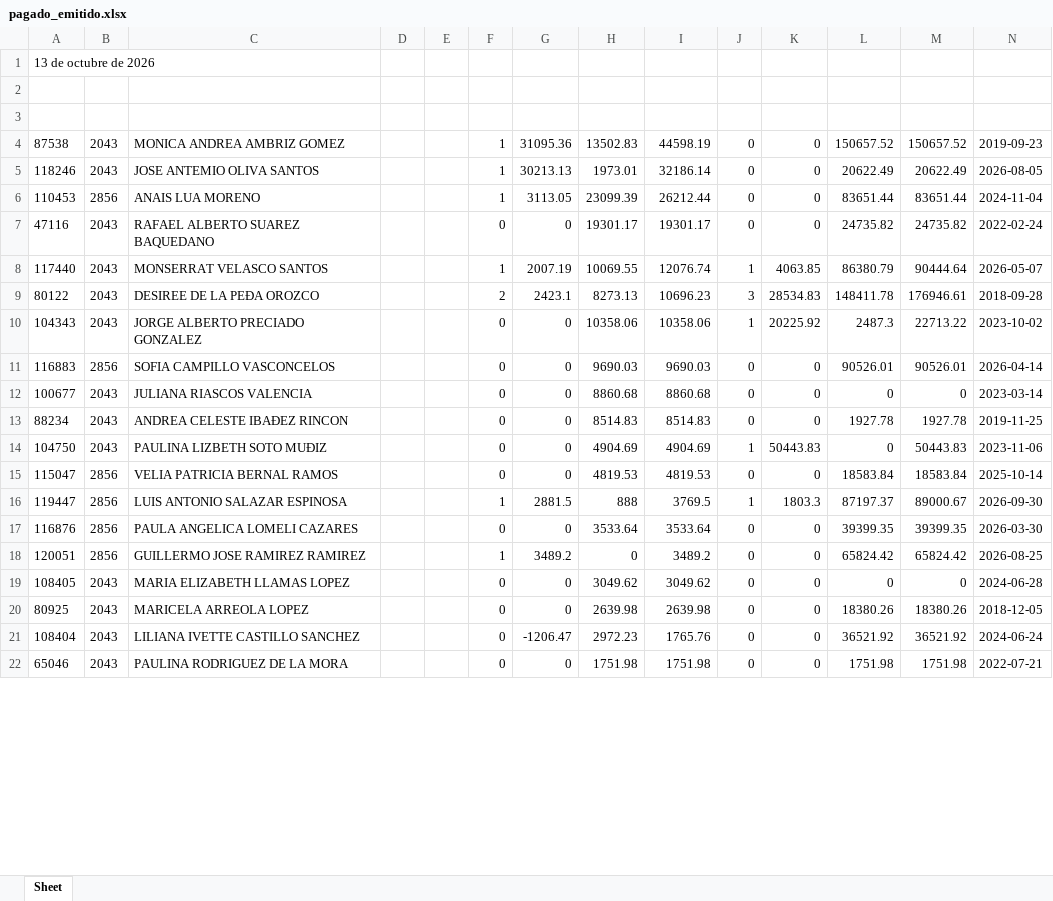
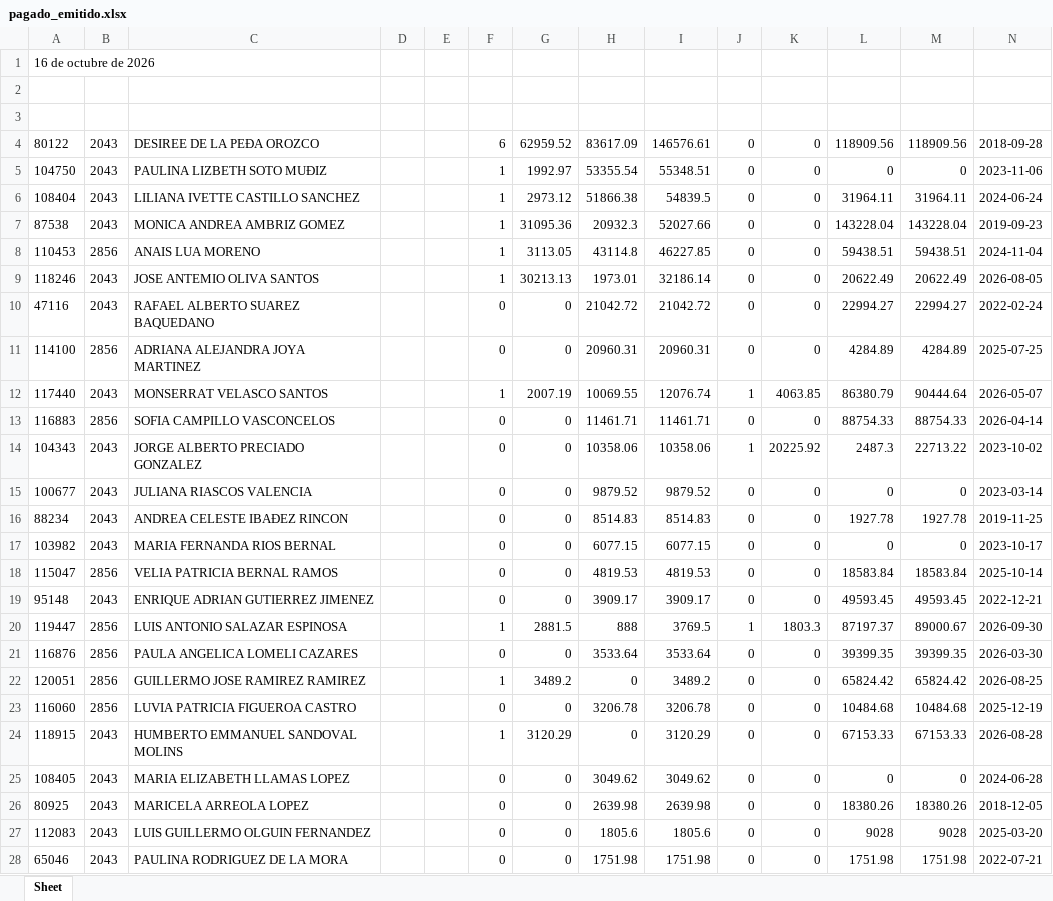
Before and after one commit to davalosdiego833/paneldecampanas, an Excel workbook: administrador/pagado_emitidido/pagado_emitido.xlsx, sheet Sheet, drawn as a sheet; only a part is shown; values as stored, in another font and other column widths than the file's, no borders; removed rows and columns are numbered as before the commit, all else as after; the diff covers the shown part only; the diff names each change by its address in the sheet, - before the commit and + after, or states it on an @@ line.

```diff
--- a/administrador/pagado_emitidido/pagado_emitido.xlsx (sheet Sheet)
+++ b/administrador/pagado_emitidido/pagado_emitido.xlsx (sheet Sheet)
-A1: 13 de octubre de 2026
+A1: 16 de octubre de 2026
+row 4: 80122 | 2043 | DESIREE DE LA PEÐA OROZCO |  |  | 6 | 62959.52 | 83617.09 | 146576.61 | 0 | 0 | 118909.56 | 118909.56 | 2018-09-28
+row 5: 104750 | 2043 | PAULINA LIZBETH SOTO MUÐIZ |  |  | 1 | 1992.97 | 53355.54 | 55348.51 | 0 | 0 | 0 | 0 | 2023-11-06
+row 6: 108404 | 2043 | LILIANA IVETTE CASTILLO SANCHEZ |  |  | 1 | 2973.12 | 51866.38 | 54839.5 | 0 | 0 | 31964.11 | 31964.11 | 2024-06-24
-H7: 13502.83
+H7: 20932.3
-I7: 44598.19
+I7: 52027.66
-L7: 150657.52
+L7: 143228.04
-M7: 150657.52
+M7: 143228.04
+row 8: 110453 | 2856 | ANAIS LUA MORENO |  |  | 1 | 3113.05 | 43114.8 | 46227.85 | 0 | 0 | 59438.51 | 59438.51 | 2024-11-04
-row 6: 110453 | 2856 | ANAIS LUA MORENO |  |  | 1 | 3113.05 | 23099.39 | 26212.44 | 0 | 0 | 83651.44 | 83651.44 | 2024-11-04
-H10: 19301.17
+H10: 21042.72
-I10: 19301.17
+I10: 21042.72
-L10: 24735.82
+L10: 22994.27
-M10: 24735.82
+M10: 22994.27
+row 11: 114100 | 2856 | ADRIANA ALEJANDRA JOYA MARTINEZ |  |  | 0 | 0 | 20960.31 | 20960.31 | 0 | 0 | 4284.89 | 4284.89 | 2025-07-25
-row 9: 80122 | 2043 | DESIREE DE LA PEÐA OROZCO |  |  | 2 | 2423.1 | 8273.13 | 10696.23 | 3 | 28534.83 | 148411.78 | 176946.61 | 2018-09-28
+row 13: 116883 | 2856 | SOFIA CAMPILLO VASCONCELOS |  |  | 0 | 0 | 11461.71 | 11461.71 | 0 | 0 | 88754.33 | 88754.33 | 2026-04-14
-row 11: 116883 | 2856 | SOFIA CAMPILLO VASCONCELOS |  |  | 0 | 0 | 9690.03 | 9690.03 | 0 | 0 | 90526.01 | 90526.01 | 2026-04-14
-H15: 8860.68
+H15: 9879.52
-I15: 8860.68
+I15: 9879.52
-row 14: 104750 | 2043 | PAULINA LIZBETH SOTO MUÐIZ |  |  | 0 | 0 | 4904.69 | 4904.69 | 1 | 50443.83 | 0 | 50443.83 | 2023-11-06
+row 17: 103982 | 2043 | MARIA FERNANDA RIOS BERNAL |  |  | 0 | 0 | 6077.15 | 6077.15 | 0 | 0 | 0 | 0 | 2023-10-17
+row 19: 95148 | 2043 | ENRIQUE ADRIAN GUTIERREZ JIMENEZ |  |  | 0 | 0 | 3909.17 | 3909.17 | 0 | 0 | 49593.45 | 49593.45 | 2022-12-21
+row 23: 116060 | 2856 | LUVIA PATRICIA FIGUEROA CASTRO |  |  | 0 | 0 | 3206.78 | 3206.78 | 0 | 0 | 10484.68 | 10484.68 | 2025-12-19
+row 24: 118915 | 2043 | HUMBERTO EMMANUEL SANDOVAL MOLINS |  |  | 1 | 3120.29 | 0 | 3120.29 | 0 | 0 | 67153.33 | 67153.33 | 2026-08-28
-row 21: 108404 | 2043 | LILIANA IVETTE CASTILLO SANCHEZ |  |  | 0 | -1206.47 | 2972.23 | 1765.76 | 0 | 0 | 36521.92 | 36521.92 | 2024-06-24
+row 27: 112083 | 2043 | LUIS GUILLERMO OLGUIN FERNANDEZ |  |  | 0 | 0 | 1805.6 | 1805.6 | 0 | 0 | 9028 | 9028 | 2025-03-20
```
Also changed, not shown: 1 added row, 7 removed rows and 8 edited cells elsewhere in this sheet, administrador/pagado_emitidido/pagado_emitido_reclutas.xlsx, administrador/pagado_emitido/pagado_emitido.xlsx, 44 other files.
